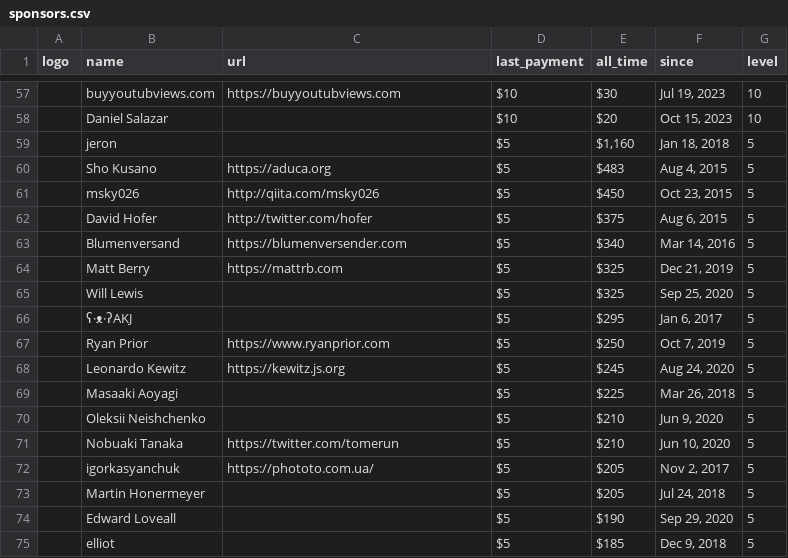
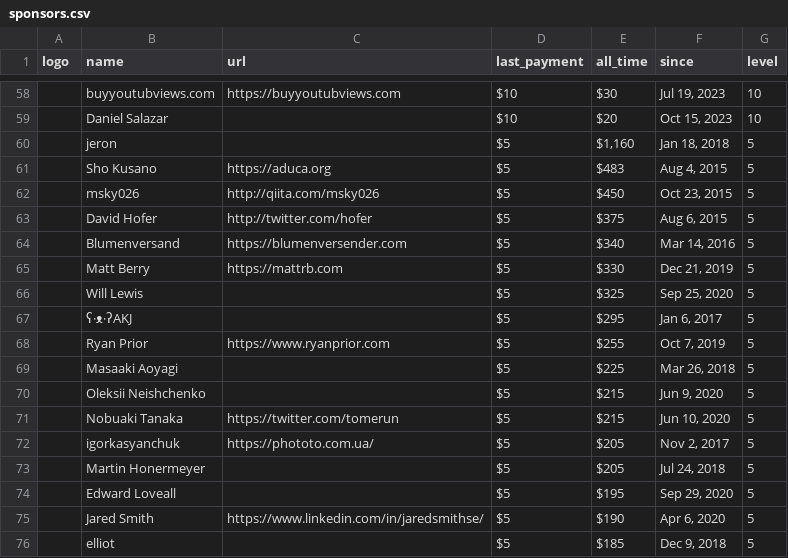
Before and after one commit to crystal-lang/crystal-website, a CSV file: _data/sponsors.csv, drawn as a sheet; only a part is shown, gaps mark what is left out; removed rows and columns are numbered as before the commit, all else as after; the diff covers the shown part only; the diff names each change by its address in the sheet, - before the commit and + after, or states it on an @@ line.

Commit message:
Updating sponsors

```diff
--- a/_data/sponsors.csv
+++ b/_data/sponsors.csv
-E65 (all_time): $325
+E65 (all_time): $330
-E68 (all_time): $250
+E68 (all_time): $255
-row 68:  | Leonardo Kewitz | https://kewitz.js.org | $5 | $245 | Aug 24, 2020 | 5
-E70:E71 (all_time): $210
+E70:E71 (all_time): $215
-E74 (all_time): $190
+E74 (all_time): $195
+row 75:  | Jared Smith | https://www.linkedin.com/in/jaredsmithse/ | $5 | $190 | Apr 6, 2020 | 5
```
Also changed, not shown: 13 added rows, 10 removed rows and 17 edited cells elsewhere in this file, 1 other file.
